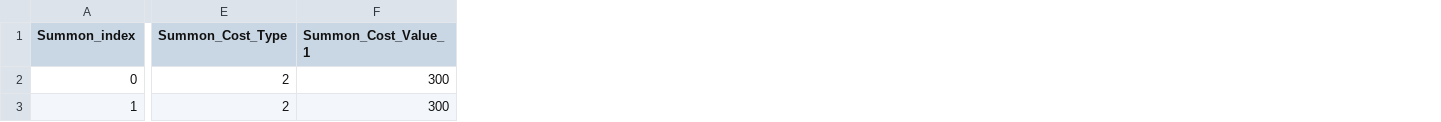
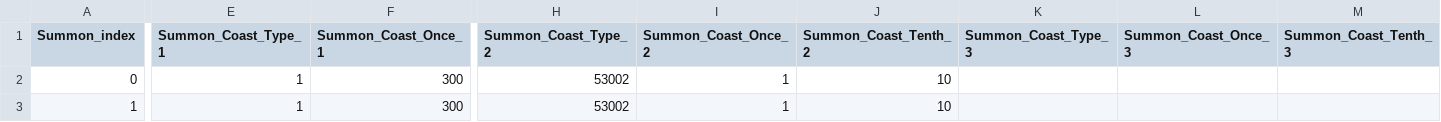
Before and after one commit to wodud1378/castle-hero, a CSV file: CastleHero-UnityClient/Assets/Resources/LocalDB/Summon_Table.csv, drawn as a sheet; only a part is shown, gaps mark what is left out; removed rows and columns are numbered as before the commit, all else as after; the diff covers the shown part only; the diff names each change by its address in the sheet, - before the commit and + after, or states it on an @@ line.

```diff
--- a/CastleHero-UnityClient/Assets/Resources/LocalDB/Summon_Table.csv
+++ b/CastleHero-UnityClient/Assets/Resources/LocalDB/Summon_Table.csv
-column E (Summon_Cost_Type), rows 2-3: 2 | 2
+column E (Summon_Coast_Type_1), rows 2-3: 1 | 1
+column H (Summon_Coast_Type_2), rows 2-3: 53002 | 53002
+column I (Summon_Coast_Once_2), rows 2-3: 1 | 1
+column J (Summon_Coast_Tenth_2), rows 2-3: 10 | 10
+column K (Summon_Coast_Type_3), empty
+column L (Summon_Coast_Once_3), empty
+column M (Summon_Coast_Tenth_3), empty
-F1: Summon_Cost_Value_1
+F1: Summon_Coast_Once_1
```
Also changed, not shown: 1 edited cell elsewhere in this file, CastleHero_Table/Summon_Table.csv.
